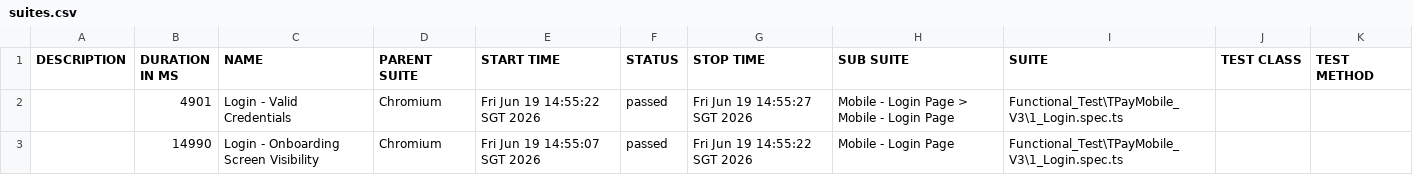
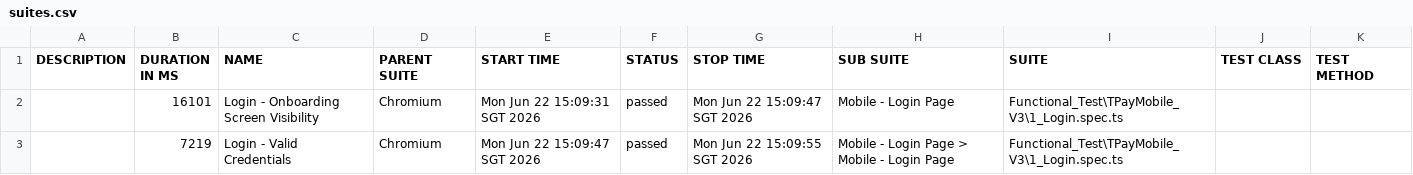
Before and after one commit to jmendozaqa24/TraxionPay-V3, a CSV file: data/suites.csv, drawn as a sheet.

```diff
--- a/data/suites.csv
+++ b/data/suites.csv
@@ -1,3 +1,3 @@
 "DESCRIPTION","DURATION IN MS","NAME","PARENT SUITE","START TIME","STATUS","STOP TIME","SUB SUITE","SUITE","TEST CLASS","TEST METHOD"
-"","4901","Login - Valid Credentials","Chromium","Fri Jun 19 14:55:22 SGT 2026","passed","Fri Jun 19 14:55:27 SGT 2026","Mobile - Login Page > Mobile - Login Page","Functional_Test\TPayMobile_V3\1_Login.spec.ts","",""
-"","14990","Login - Onboarding Screen Visibility","Chromium","Fri Jun 19 14:55:07 SGT 2026","passed","Fri Jun 19 14:55:22 SGT 2026","Mobile - Login Page","Functional_Test\TPayMobile_V3\1_Login.spec.ts","",""
+"","16101","Login - Onboarding Screen Visibility","Chromium","Mon Jun 22 15:09:31 SGT 2026","passed","Mon Jun 22 15:09:47 SGT 2026","Mobile - Login Page","Functional_Test\TPayMobile_V3\1_Login.spec.ts","",""
+"","7219","Login - Valid Credentials","Chromium","Mon Jun 22 15:09:47 SGT 2026","passed","Mon Jun 22 15:09:55 SGT 2026","Mobile - Login Page > Mobile - Login Page","Functional_Test\TPayMobile_V3\1_Login.spec.ts","",""
```
Also changed, not shown: 18 other files.
